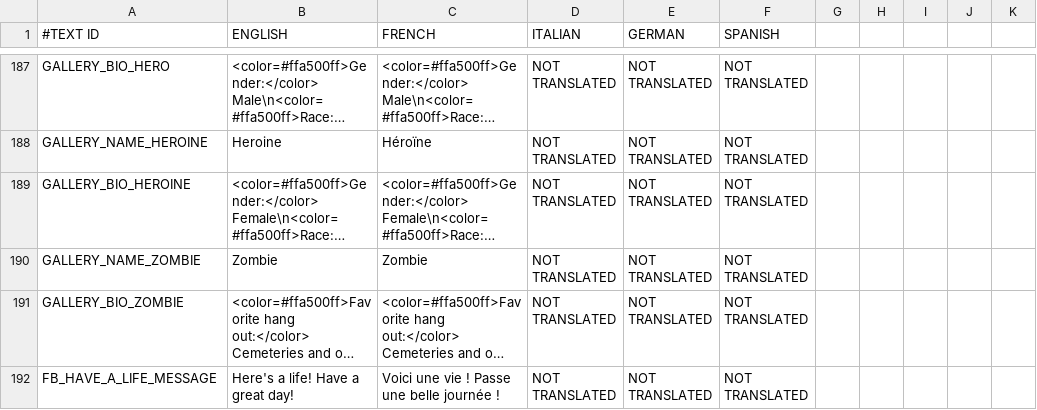
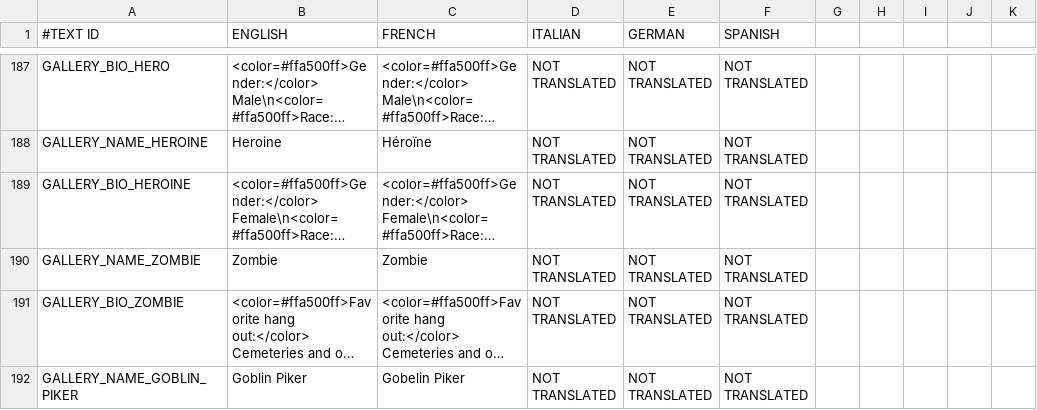
Before and after one commit to shahbazGamedev/Hero-s-Run, a CSV file: Assets/Resources/Localization/GameText.csv, drawn as a sheet; only a part is shown, gaps mark what is left out; the shorter side is filled out with more unchanged rows; long unchanged cells end in …; the diff covers the shown part only; the diff names each change by its address in the sheet, - before the commit and + after, or states it on an @@ line.

Commit message:
first pass to adding goblins in gallery

```diff
--- a/Assets/Resources/Localization/GameText.csv
+++ b/Assets/Resources/Localization/GameText.csv
+row 192: GALLERY_NAME_GOBLIN_PIKER | Goblin Piker | Gobelin Piker | NOT TRANSLATED | NOT TRANSLATED | NOT TRANSLATED
```
Also changed, not shown: 3 added rows elsewhere in this file, 2 other files.
